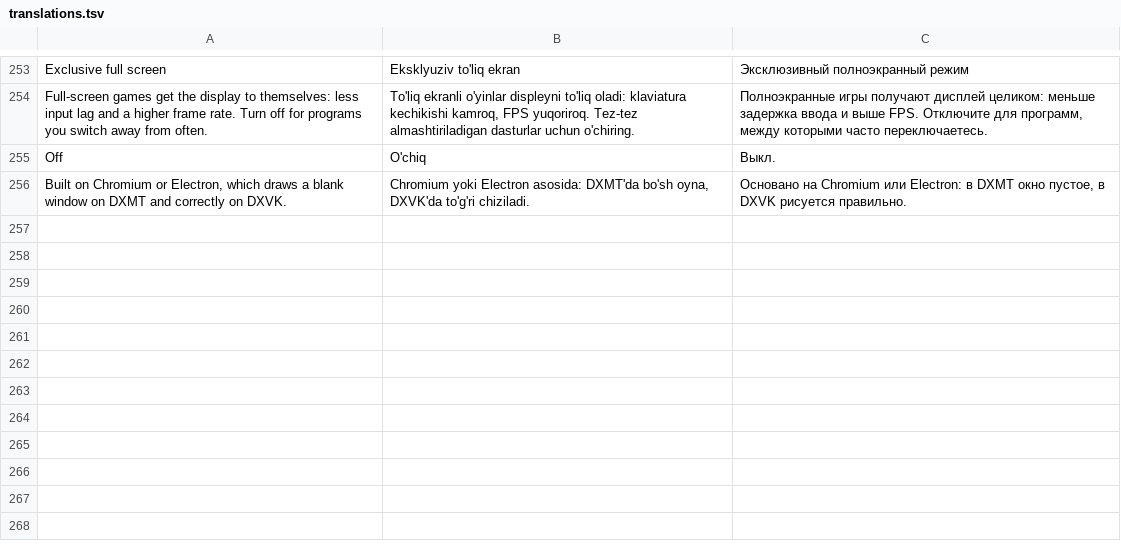
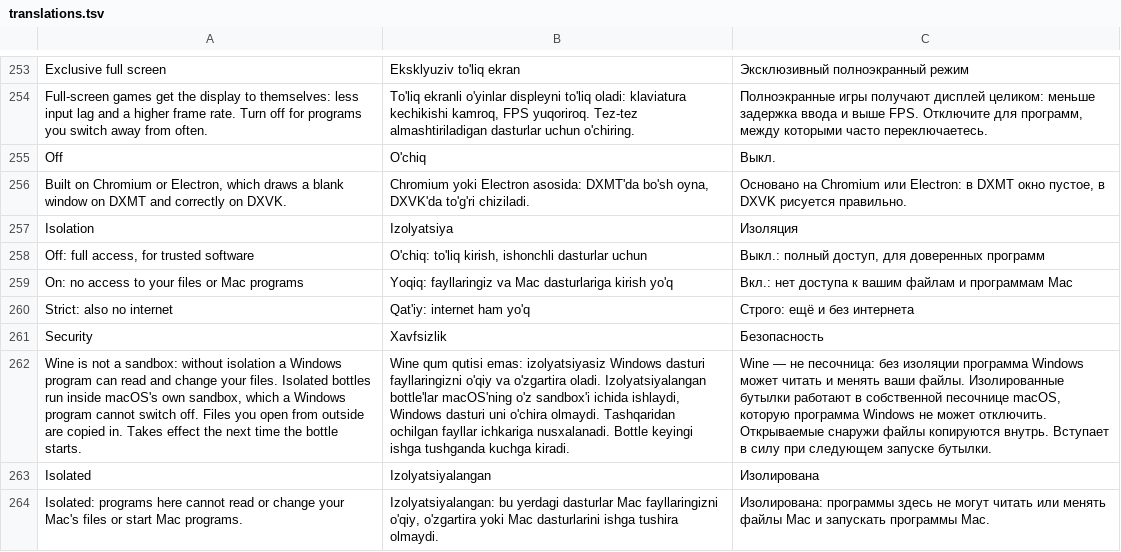
Before and after one commit to Xazratbek/koprik, a TSV file: scripts/translations.tsv, drawn as a sheet; only a part is shown, gaps mark what is left out; the diff names each change by its address in the sheet, - before the commit and + after, or states it on an @@ line.

```diff
--- a/scripts/translations.tsv
+++ b/scripts/translations.tsv
+row 257: Isolation | Izolyatsiya | Изоляция
+row 258: Off: full access, for trusted software | O'chiq: to'liq kirish, ishonchli dasturlar uchun | Выкл.: полный доступ, для доверенных программ
+row 259: On: no access to your files or Mac programs | Yoqiq: fayllaringiz va Mac dasturlariga kirish yo'q | Вкл.: нет доступа к вашим файлам и программам Mac
+row 260: Strict: also no internet | Qat'iy: internet ham yo'q | Строго: ещё и без интернета
+row 261: Security | Xavfsizlik | Безопасность
+row 262: Wine is not a sandbox: without isolation a Windows program can read and change your files. Isolated bottles run inside macOS's own sandbox, which a Windows program cannot switch off. Files you open from outside are copied in. Takes effect the next time the bottle starts. | Wine qum qutisi emas: izolyatsiyasiz Windows dasturi fayllaringizni o'qiy va o'zgartira oladi. Izolyatsiyalangan bottle'lar macOS'ning o'z sandbox'i ichida ishlaydi, Windows dasturi uni o'chira olmaydi. Tashqaridan ochilgan fayllar ichkariga nusxalanadi. Bottle keyingi ishga tushganda kuchga kiradi. | Wine — не песочница: без изоляции программа Windows может читать и менять ваши файлы. Изолированные бутылки работают в собственной песочнице macOS, которую программа Windows не может отключить. Открываемые снаружи файлы копируются внутрь. Вступает в силу при следующем запуске бутылки.
+row 263: Isolated | Izolyatsiyalangan | Изолирована
+row 264: Isolated: programs here cannot read or change your Mac's files or start Mac programs. | Izolyatsiyalangan: bu yerdagi dasturlar Mac fayllaringizni o'qiy, o'zgartira yoki Mac dasturlarini ishga tushira olmaydi. | Изолирована: программы здесь не могут читать или менять файлы Mac и запускать программы Mac.
```
Also changed, not shown: 23 other files.
